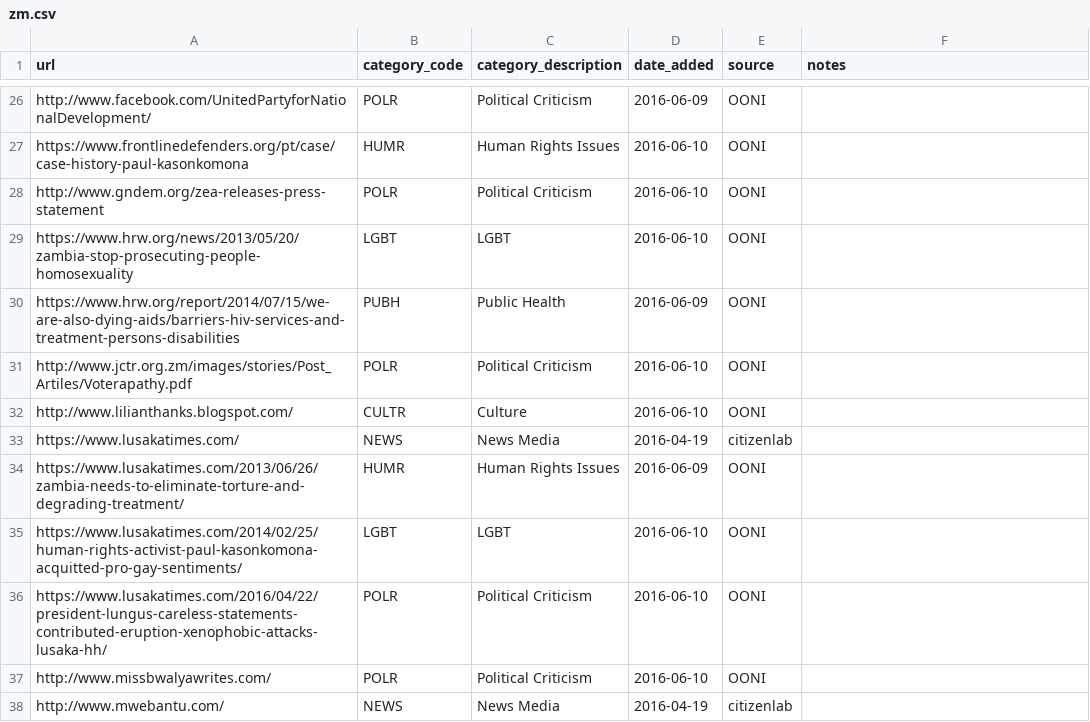
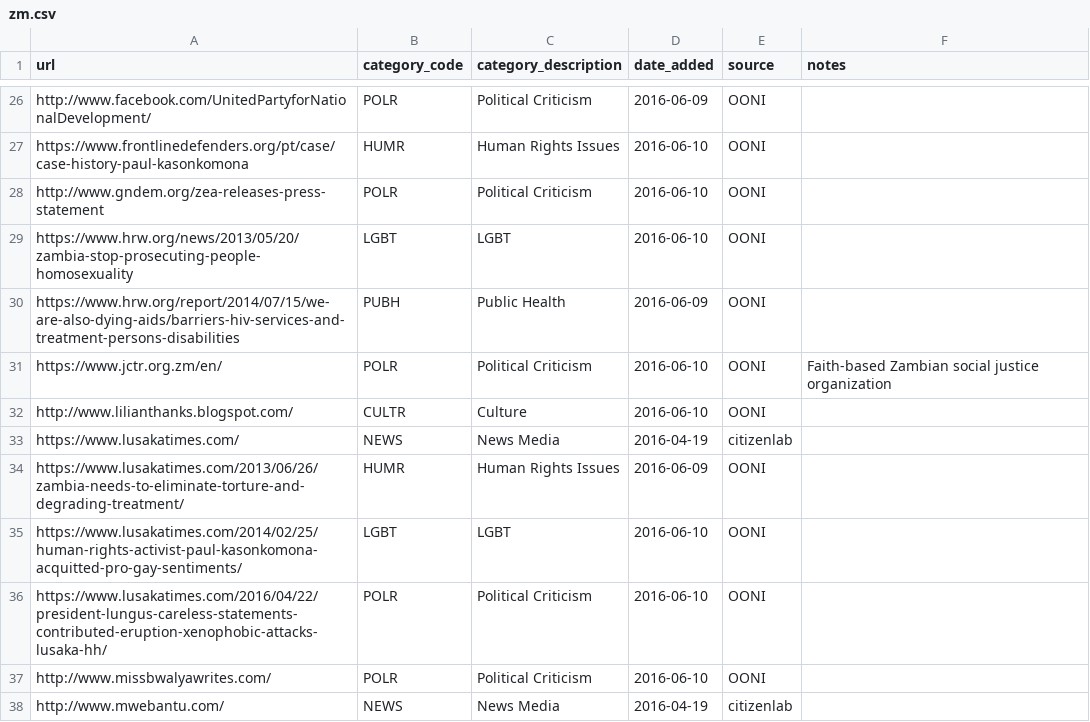
Before and after one commit to ooni/test-lists, a CSV file: lists/zm.csv, drawn as a sheet; only a part is shown, gaps mark what is left out.

Commit message:
Updated to current URL and redirected to home page instead of a PDF document

```diff
--- a/lists/zm.csv
+++ b/lists/zm.csv
@@ -30,3 +30,3 @@ https://www.hrw.org/news/2013/05/20/zambia-stop-prosecuting-people-homosexuality
 https://www.hrw.org/report/2014/07/15/we-are-also-dying-aids/barriers-hiv-services-and-treatment-persons-disabilities,PUBH,Public Health,2016-06-09,OONI,
-http://www.jctr.org.zm/images/stories/Post_Artiles/Voterapathy.pdf,POLR,Political Criticism,2016-06-10,OONI,
+https://www.jctr.org.zm/en/,POLR,Political Criticism,2016-06-10,OONI,Faith-based Zambian social justice organization
 http://www.lilianthanks.blogspot.com/,CULTR,Culture,2016-06-10,OONI,
```
